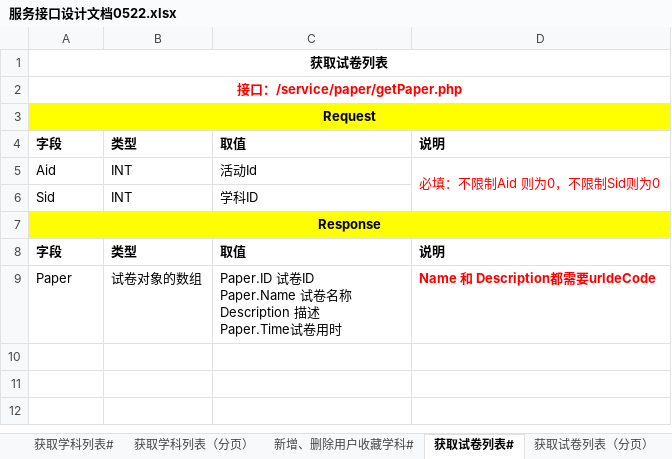
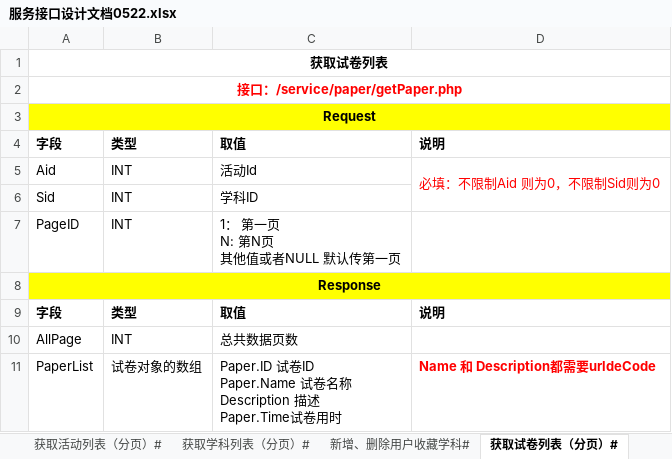
Before and after one commit to zsfx1995/HomeworkSystem, an Excel workbook: doc/服务接口设计文档0522.xlsx, sheet 获取试卷列表（分页）#, drawn as a sheet; values as stored, in another font and other column widths than the file's, no borders; addresses are those after the commit; ↵ is a line break in a cell; the diff names each change by its address in the sheet, - before the commit and + after, or states it on an @@ line.

Commit message:
调整getQuestion getPaper getSub getActivity四个接口 删除getQuestionByPage getPaperByPage getSubByPage getActivityByPage四个接口 详见接口文档

```diff
--- a/doc/服务接口设计文档0522.xlsx (sheet 获取试卷列表（分页）#)
+++ b/doc/服务接口设计文档0522.xlsx (sheet 获取试卷列表（分页）#)
-sheet tab: 获取学科列表#
+sheet tab: 获取学科列表（分页）#
-sheet tab: 获取试卷列表#
+sheet tab: 获取试卷列表（分页）#
-sheet tab: 获取学科列表（分页）
-sheet tab: 获取试卷列表（分页）
+row 7: PageID | INT | 1： 第一页 ↵ N: 第N页 ↵ 其他值或者NULL 默认传第一页
+row 10: AllPage | INT | 总共数据页数
-A11: Paper
+A11: PaperList
```
Also changed, not shown: sheet 获取题目列表（分页）#, sheet 获取活动列表（分页）#, sheet 获取学科列表（分页）#, other sheet tabs, 8 other files.
